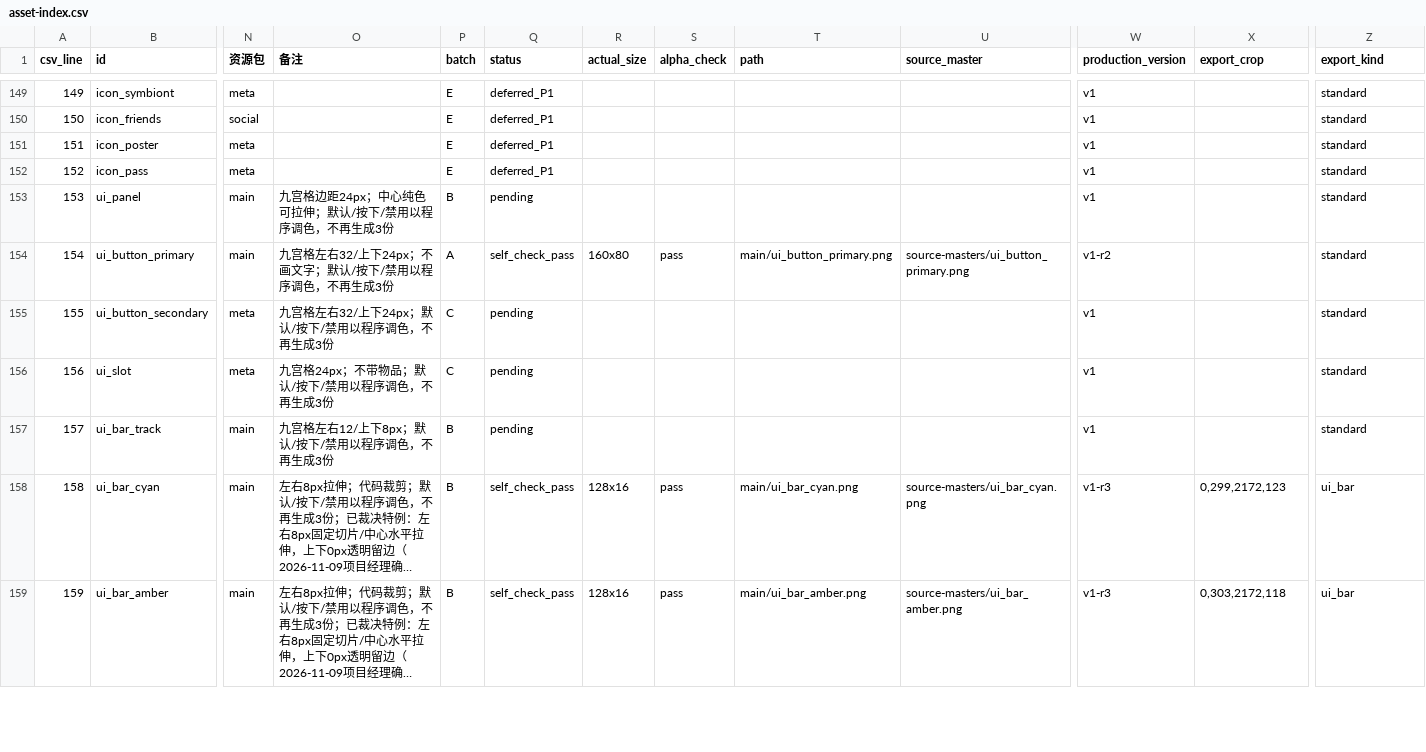
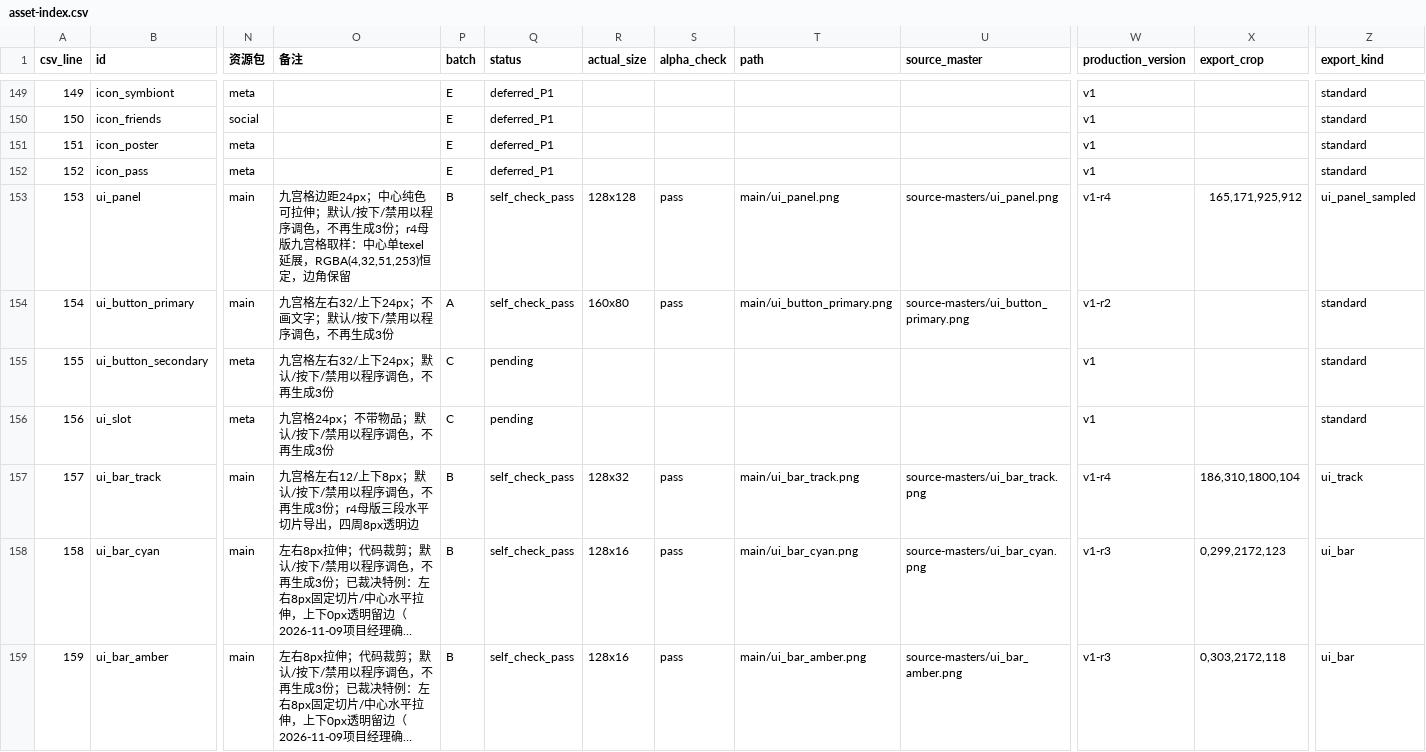
Before and after one commit to loongwind/GameFirst, a CSV file: output/game-assets/v1/asset-index.csv, drawn as a sheet; only a part is shown, gaps mark what is left out; long unchanged cells end in …; the diff covers the shown part only; the diff names each change by its address in the sheet, - before the commit and + after, or states it on an @@ line.

```diff
--- a/output/game-assets/v1/asset-index.csv
+++ b/output/game-assets/v1/asset-index.csv
-O153 (备注): …生成3份
+O153 (备注): …生成3份；r4母版九宫格取样：中心单texel延展，RGBA(4,32,51,253)恒定，边角保留
-Q153 (status): pending
+Q153 (status): self_check_pass
-R153 (actual_size): (empty)
+R153 (actual_size): 128x128
-S153 (alpha_check): (empty)
+S153 (alpha_check): pass
-T153 (path): (empty)
+T153 (path): main/ui_panel.png
-U153 (source_master): (empty)
+U153 (source_master): source-masters/ui_panel.png
-W153 (production_version): v1
+W153 (production_version): v1-r4
-X153 (export_crop): (empty)
+X153 (export_crop): 165,171,925,912
-Z153 (export_kind): standard
+Z153 (export_kind): ui_panel_sampled
-O157 (备注): 九宫格左右12/上下8px；默认/按下/禁用以程序调色，不再生成3份
+O157 (备注): 九宫格左右12/上下8px；默认/按下/禁用以程序调色，不再生成3份；r4母版三段水平切片导出，四周8px透明边
-Q157 (status): pending
+Q157 (status): self_check_pass
-R157 (actual_size): (empty)
+R157 (actual_size): 128x32
-S157 (alpha_check): (empty)
+S157 (alpha_check): pass
-T157 (path): (empty)
+T157 (path): main/ui_bar_track.png
-U157 (source_master): (empty)
+U157 (source_master): source-masters/ui_bar_track.png
-W157 (production_version): v1
+W157 (production_version): v1-r4
-X157 (export_crop): (empty)
+X157 (export_crop): 186,310,1800,104
-Z157 (export_kind): standard
+Z157 (export_kind): ui_track
```
Also changed, not shown: 100 edited cells elsewhere in this file, 51 other files.
